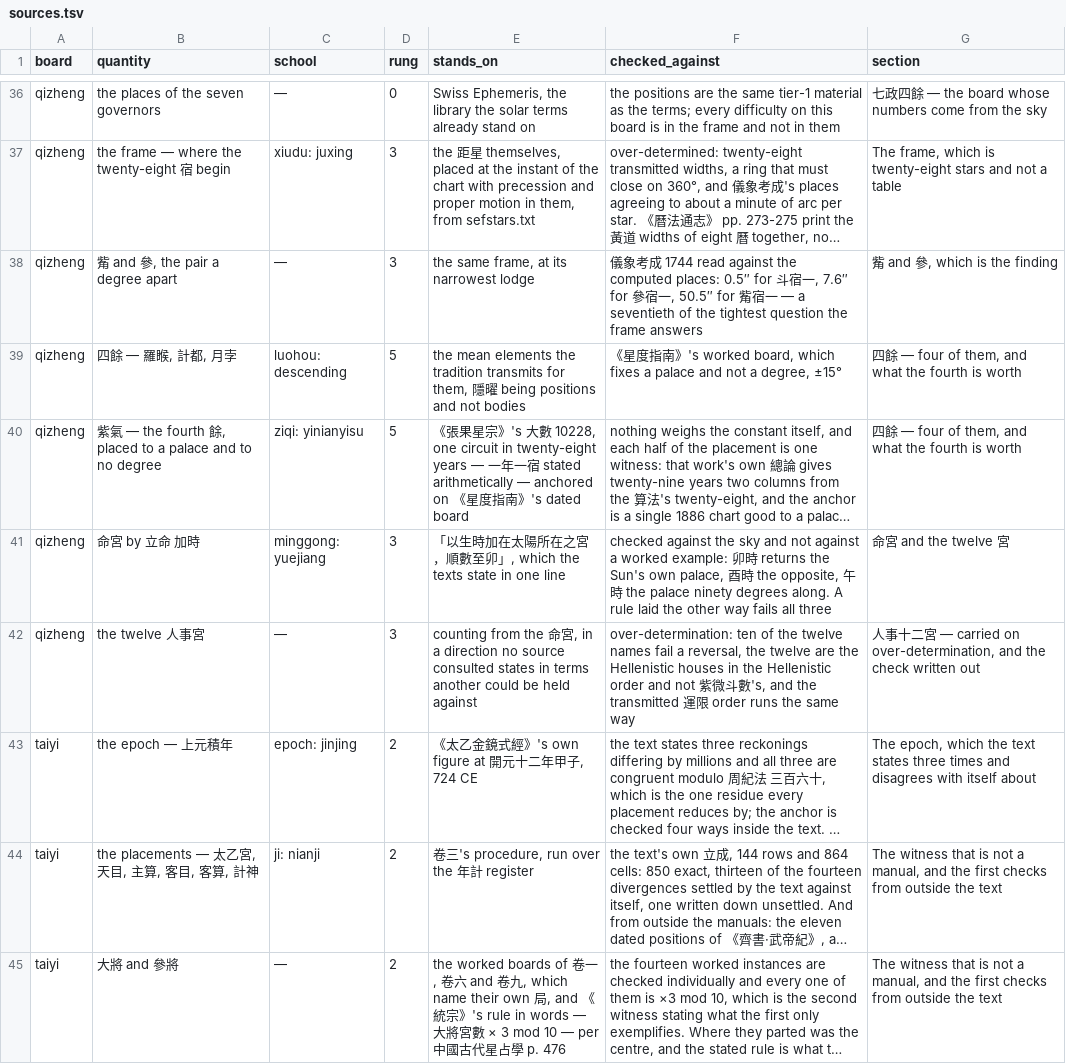
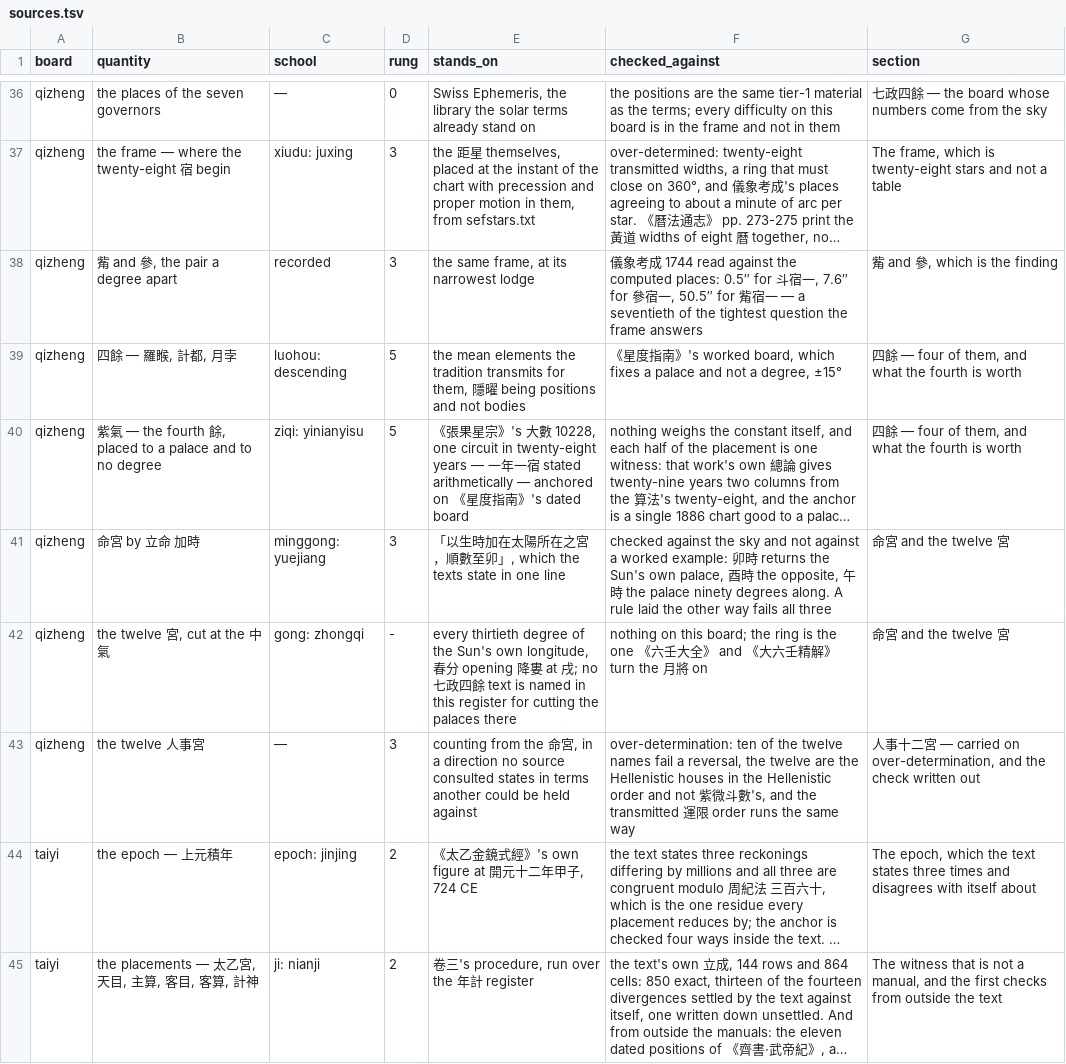
Before and after one commit to lineadicomando/shipan, a TSV file: docs/sources.tsv, drawn as a sheet; only a part is shown, gaps mark what is left out; the shorter side is filled out with more unchanged rows; long unchanged cells end in …; the diff names each change by its address in the sheet, - before the commit and + after, or states it on an @@ line.

```diff
--- a/docs/sources.tsv
+++ b/docs/sources.tsv
-C38 (school): —
+C38 (school): recorded
+row 42: qizheng | the twelve 宮, cut at the 中氣 | gong: zhongqi | - | every thirtieth degree of the Sun's own longitude, 春分 opening 降婁 at 戌; no 七政四餘 text is named in this register for cutting the palaces there | nothing on this board; the ring is the one 《六壬大全》 and 《大六壬精解》 turn the 月將 on | 命宮 and the twelve 宮
```
Also changed, not shown: 4 other files.
